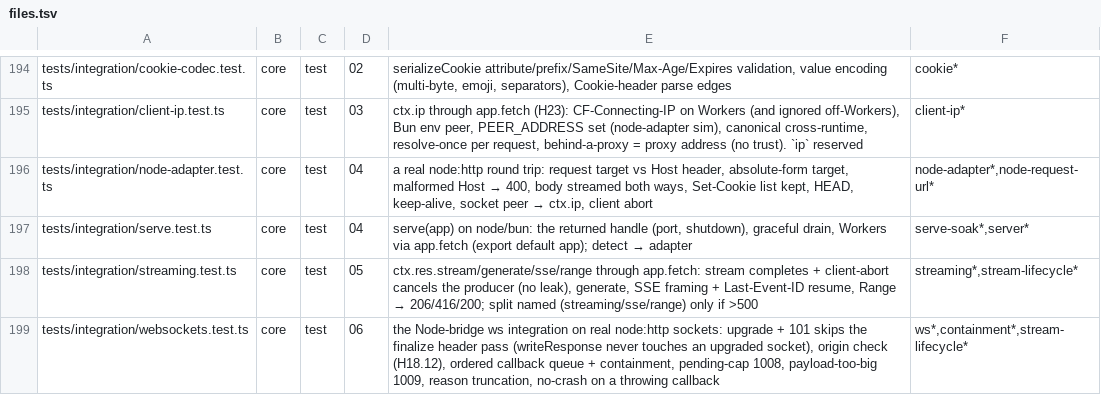
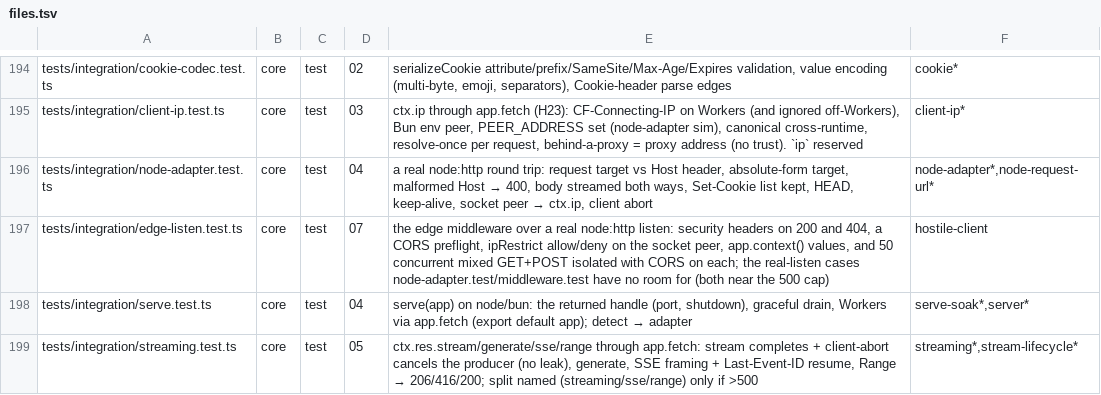
Before and after one commit to workerstack/backend, a TSV file: blueprint/files.tsv, drawn as a sheet; only a part is shown, gaps mark what is left out; the shorter side is filled out with more unchanged rows.

Commit message:
docs(blueprint): bit-07 (g) edge-listen.test.ts row (real-listen edge middleware, step 6)

```diff
--- a/blueprint/files.tsv
+++ b/blueprint/files.tsv
@@ -196,2 +196,3 @@ tests/integration/client-ip.test.ts	core	test	03	ctx.ip through app.fetch (H23):
 tests/integration/node-adapter.test.ts	core	test	04	a real node:http round trip: request target vs Host header, absolute-form target, malformed Host → 400, body streamed both ways, Set-Cookie list kept, HEAD, keep-alive, socket peer → ctx.ip, client abort	node-adapter*,node-request-url*
+tests/integration/edge-listen.test.ts	core	test	07	the edge middleware over a real node:http listen: security headers on 200 and 404, a CORS preflight, ipRestrict allow/deny on the socket peer, app.context() values, and 50 concurrent mixed GET+POST isolated with CORS on each; the real-listen cases node-adapter.test/middleware.test have no room for (both near the 500 cap)	hostile-client
 tests/integration/serve.test.ts	core	test	04	serve(app) on node/bun: the returned handle (port, shutdown), graceful drain, Workers via app.fetch (export default app); detect → adapter	serve-soak*,server*
```
